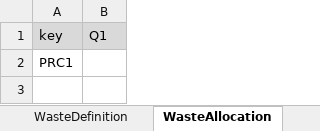
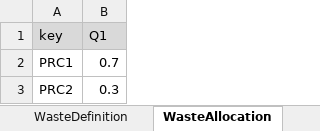
Before and after one commit to ctorrescuadra/TaesLab, an Excel workbook: Examples/Templates/plant_model.xlsx, sheet WasteAllocation, drawn as a sheet; values as stored, in another font and other column widths than the file's, no borders; the diff names each change by its address in the sheet, - before the commit and + after, or states it on an @@ line.

```diff
--- a/Examples/Templates/plant_model.xlsx (sheet WasteAllocation)
+++ b/Examples/Templates/plant_model.xlsx (sheet WasteAllocation)
-B2 (Q1): (empty)
+B2 (Q1): 0.7
+row 3: PRC2 | 0.3
```
Also changed, not shown: sheet Exergy, sheet Processes, sheet ResourcesCost, sheet Flows, formulas that keep their value, Examples/powerplant/powerplant_model.xlsx, Examples/rccp/rccp_model.xlsx, 42 other files.
